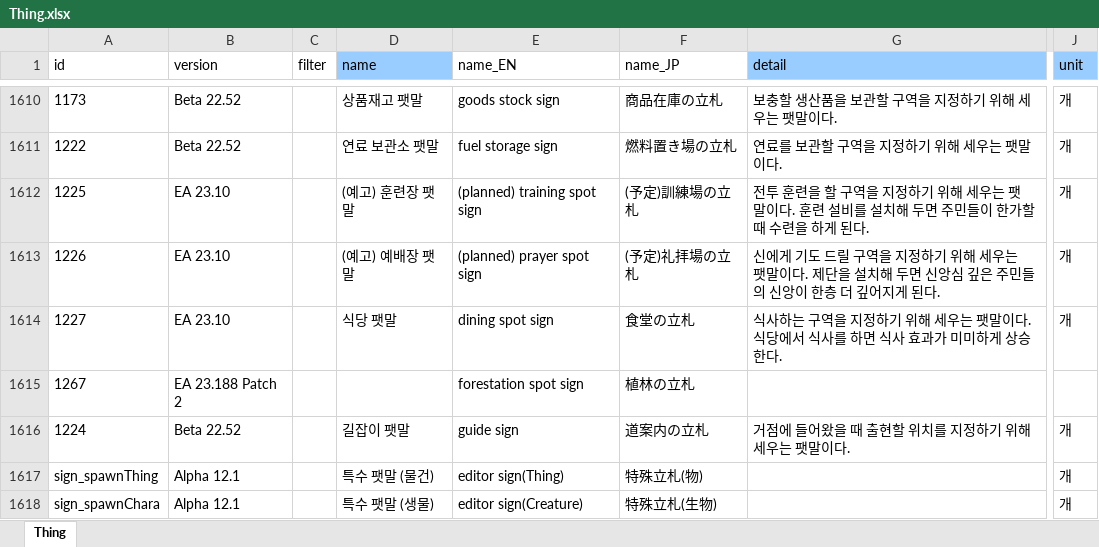
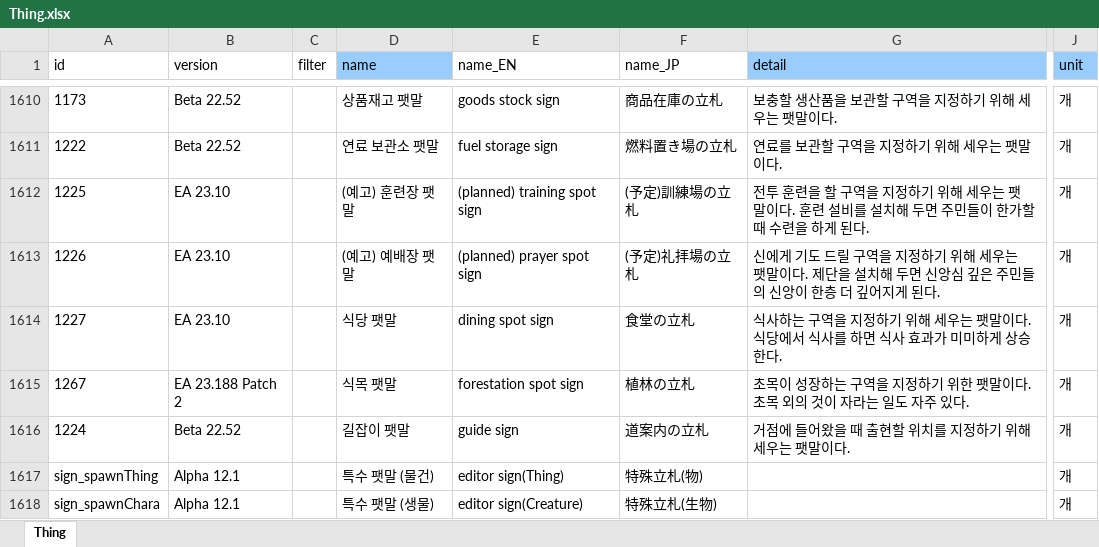
Before and after one commit to cinornu/Elin_KR, an Excel workbook: Mod_Korean/Lang/KR/Game/Thing.xlsx, sheet Thing, drawn as a sheet; only a part is shown, gaps mark what is left out; values as stored, in another font and other column widths than the file's, no borders; charts and pictures not drawn; the diff names each change by its address in the sheet, - before the commit and + after, or states it on an @@ line.

```diff
--- a/Mod_Korean/Lang/KR/Game/Thing.xlsx (sheet Thing)
+++ b/Mod_Korean/Lang/KR/Game/Thing.xlsx (sheet Thing)
-D1615 (name): (empty)
+D1615 (name): 식목 팻말
-G1615 (detail): (empty)
+G1615 (detail): 초목이 성장하는 구역을 지정하기 위한 팻말이다. 초목 외의 것이 자라는 일도 자주 있다.
-J1615 (unit): (empty)
+J1615 (unit): 개
```
Also changed, not shown: charts or pictures, Mod_Korean/Lang/KR/Game/General.xlsx.
